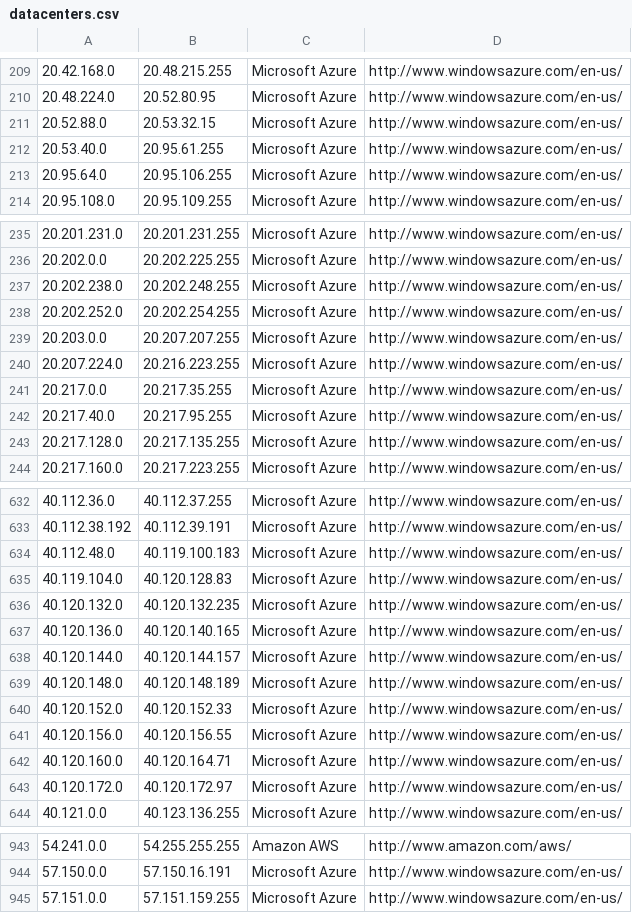
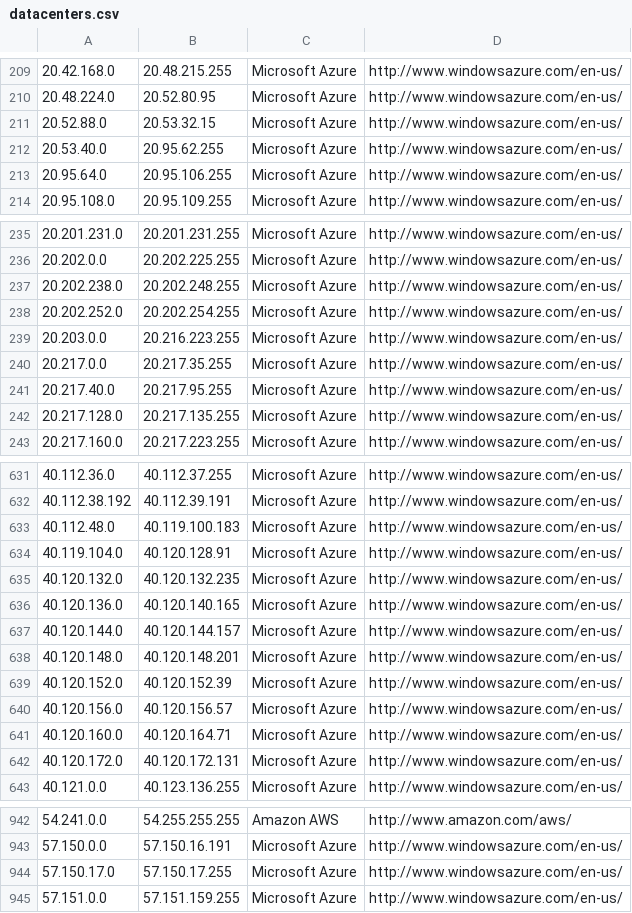
Before and after one commit to growlfm/ipcat, a CSV file: datacenters.csv, drawn as a sheet; only a part is shown, gaps mark what is left out.

Commit message:
Update IP list

```diff
--- a/datacenters.csv
+++ b/datacenters.csv
@@ -211,3 +211,3 @@
 20.52.88.0,20.53.32.15,Microsoft Azure,http://www.windowsazure.com/en-us/
-20.53.40.0,20.95.61.255,Microsoft Azure,http://www.windowsazure.com/en-us/
+20.53.40.0,20.95.62.255,Microsoft Azure,http://www.windowsazure.com/en-us/
 20.95.64.0,20.95.106.255,Microsoft Azure,http://www.windowsazure.com/en-us/
@@ -238,4 +238,3 @@
 20.202.252.0,20.202.254.255,Microsoft Azure,http://www.windowsazure.com/en-us/
-20.203.0.0,20.207.207.255,Microsoft Azure,http://www.windowsazure.com/en-us/
-20.207.224.0,20.216.223.255,Microsoft Azure,http://www.windowsazure.com/en-us/
+20.203.0.0,20.216.223.255,Microsoft Azure,http://www.windowsazure.com/en-us/
 20.217.0.0,20.217.35.255,Microsoft Azure,http://www.windowsazure.com/en-us/
@@ -634,3 +633,3 @@
 40.112.48.0,40.119.100.183,Microsoft Azure,http://www.windowsazure.com/en-us/
-40.119.104.0,40.120.128.83,Microsoft Azure,http://www.windowsazure.com/en-us/
+40.119.104.0,40.120.128.91,Microsoft Azure,http://www.windowsazure.com/en-us/
 40.120.132.0,40.120.132.235,Microsoft Azure,http://www.windowsazure.com/en-us/
@@ -638,7 +637,7 @@
 40.120.144.0,40.120.144.157,Microsoft Azure,http://www.windowsazure.com/en-us/
-40.120.148.0,40.120.148.189,Microsoft Azure,http://www.windowsazure.com/en-us/
-40.120.152.0,40.120.152.33,Microsoft Azure,http://www.windowsazure.com/en-us/
-40.120.156.0,40.120.156.55,Microsoft Azure,http://www.windowsazure.com/en-us/
+40.120.148.0,40.120.148.201,Microsoft Azure,http://www.windowsazure.com/en-us/
+40.120.152.0,40.120.152.39,Microsoft Azure,http://www.windowsazure.com/en-us/
+40.120.156.0,40.120.156.57,Microsoft Azure,http://www.windowsazure.com/en-us/
 40.120.160.0,40.120.164.71,Microsoft Azure,http://www.windowsazure.com/en-us/
-40.120.172.0,40.120.172.97,Microsoft Azure,http://www.windowsazure.com/en-us/
+40.120.172.0,40.120.172.131,Microsoft Azure,http://www.windowsazure.com/en-us/
 40.121.0.0,40.123.136.255,Microsoft Azure,http://www.windowsazure.com/en-us/
@@ -944,2 +943,3 @@
 57.150.0.0,57.150.16.191,Microsoft Azure,http://www.windowsazure.com/en-us/
+57.150.17.0,57.150.17.255,Microsoft Azure,http://www.windowsazure.com/en-us/
 57.151.0.0,57.151.159.255,Microsoft Azure,http://www.windowsazure.com/en-us/
```
Also changed, not shown: datacenters-stats.csv.
